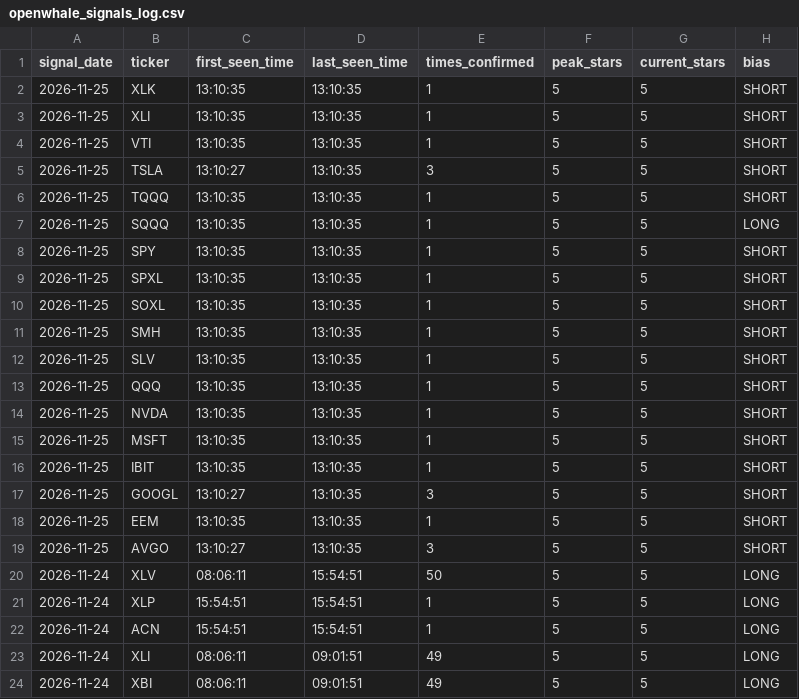
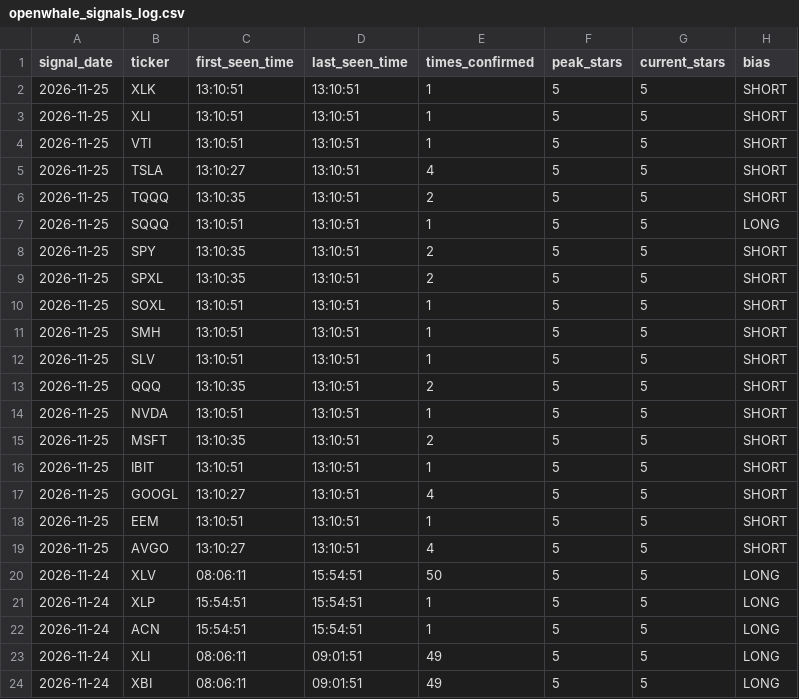
Before and after one commit to Shankar-Lakshminarayanan/OpenWhale, a CSV file: openwhale_signals_log.csv, drawn as a sheet; only a part is shown; the diff names each change by its address in the sheet, - before the commit and + after, or states it on an @@ line.

Commit message:
Auto-log 5-Star setup (openwhale_signals_log.csv) [2026-11-25 13:10:53]

```diff
--- a/openwhale_signals_log.csv
+++ b/openwhale_signals_log.csv
-C2:C4 (first_seen_time): 13:10:35
+C2:C4 (first_seen_time): 13:10:51
-D2:D19 (last_seen_time): 13:10:35
+D2:D19 (last_seen_time): 13:10:51
-E5 (times_confirmed): 3
+E5 (times_confirmed): 4
-E6 (times_confirmed): 1
+E6 (times_confirmed): 2
-C7 (first_seen_time): 13:10:35
+C7 (first_seen_time): 13:10:51
-E8:E9 (times_confirmed): 1
+E8:E9 (times_confirmed): 2
-C10:C12 (first_seen_time): 13:10:35
+C10:C12 (first_seen_time): 13:10:51
-E13 (times_confirmed): 1
+E13 (times_confirmed): 2
-C14 (first_seen_time): 13:10:35
+C14 (first_seen_time): 13:10:51
-E15 (times_confirmed): 1
+E15 (times_confirmed): 2
-C16 (first_seen_time): 13:10:35
+C16 (first_seen_time): 13:10:51
-E17 (times_confirmed): 3
+E17 (times_confirmed): 4
-C18 (first_seen_time): 13:10:35
+C18 (first_seen_time): 13:10:51
-E19 (times_confirmed): 3
+E19 (times_confirmed): 4
```
